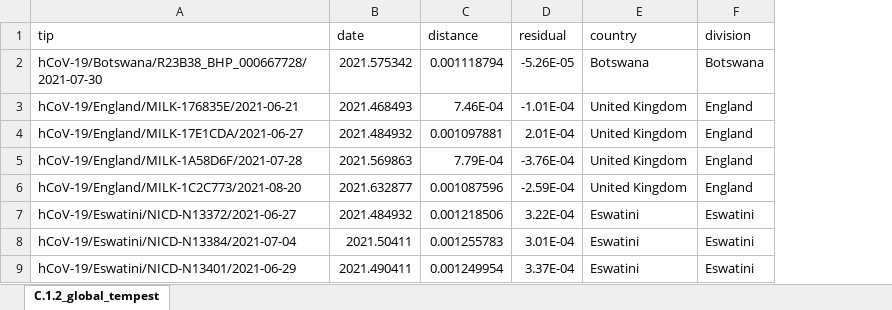
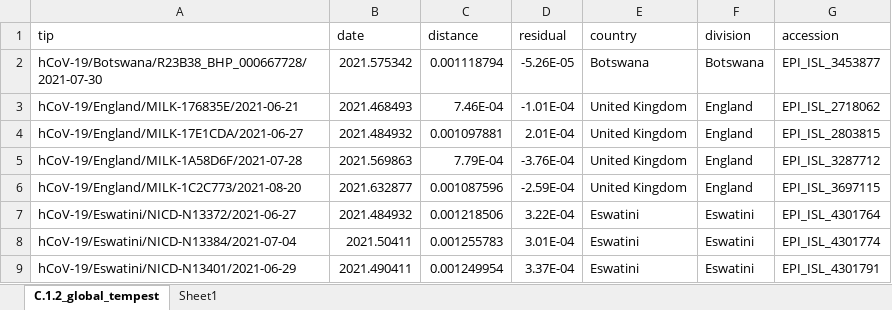
Before and after one commit to NICD-CRDM/C.1.2_scripts, an Excel workbook: C.1.2_global_tempest.xlsx, sheet C.1.2_global_tempest, drawn as a sheet; only a part is shown; values as stored, in another font and other column widths than the file's, no borders; the diff names each change by its address in the sheet, - before the commit and + after, or states it on an @@ line.

Commit message:
Add GISAID accessions

```diff
--- a/C.1.2_global_tempest.xlsx (sheet C.1.2_global_tempest)
+++ b/C.1.2_global_tempest.xlsx (sheet C.1.2_global_tempest)
+sheet tab: Sheet1
+column G (accession), rows 2-9: EPI_ISL_3453877 | EPI_ISL_2718062 | EPI_ISL_2803815 | EPI_ISL_3287712 | EPI_ISL_3697115 | EPI_ISL_4301764 | EPI_ISL_4301774 | EPI_ISL_4301791
```
